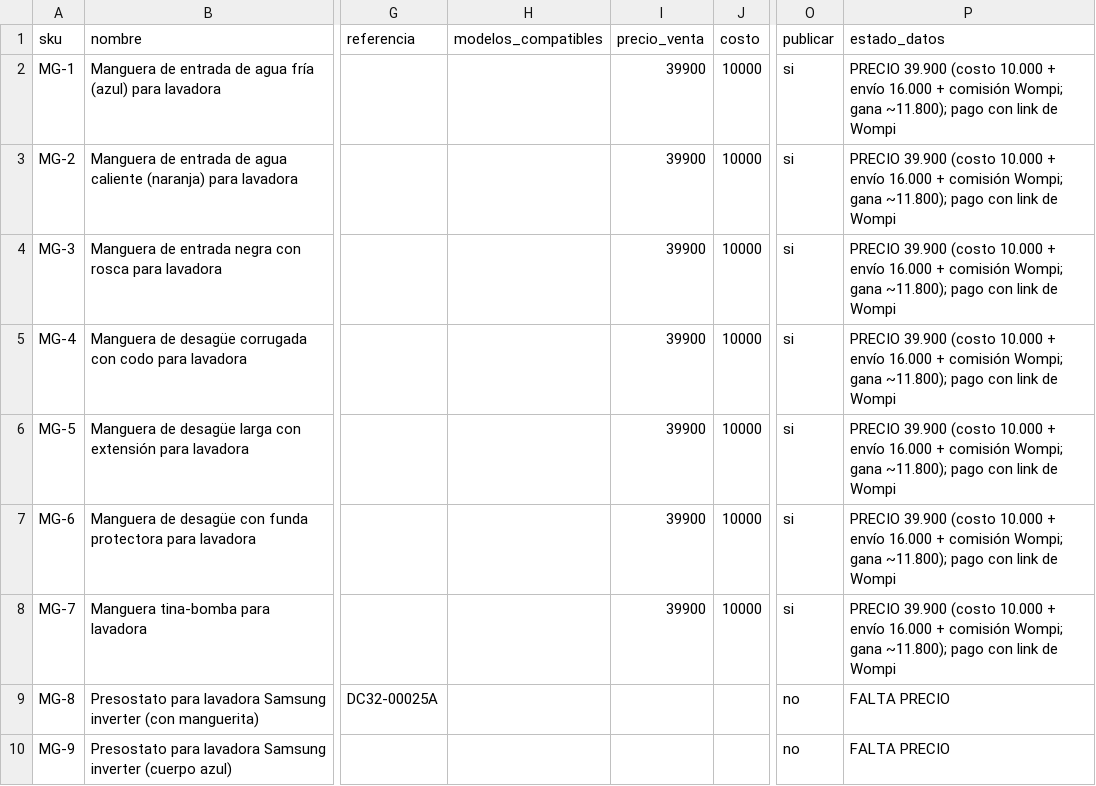
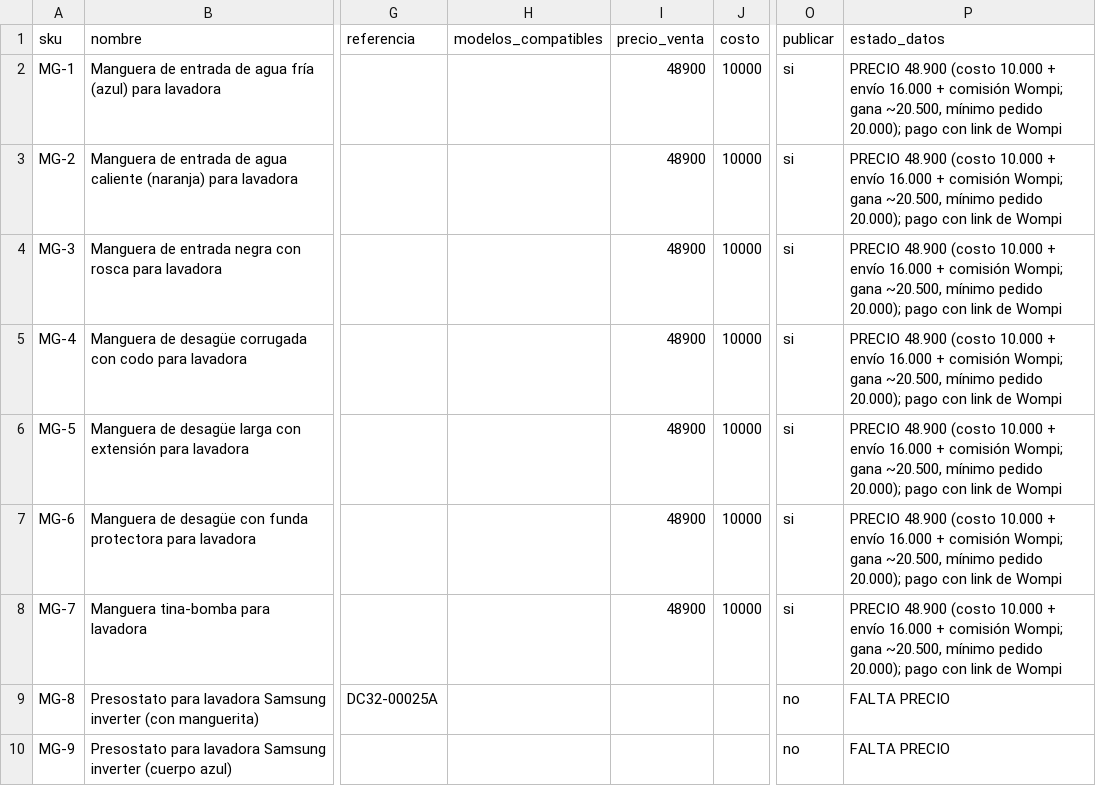
Before and after one commit to jimmycuenca293-cpu/s, a CSV file: filtroya-web/repuestos/catalogo.csv, drawn as a sheet; only a part is shown, gaps mark what is left out; the diff names each change by its address in the sheet, - before the commit and + after, or states it on an @@ line.

```diff
--- a/filtroya-web/repuestos/catalogo.csv
+++ b/filtroya-web/repuestos/catalogo.csv
-I2:I8 (precio_venta): 39900
+I2:I8 (precio_venta): 48900
-P2:P8 (estado_datos): PRECIO 39.900 (costo 10.000 + envío 16.000 + comisión Wompi; gana ~11.800); pago con…
+P2:P8 (estado_datos): PRECIO 48.900 (costo 10.000 + envío 16.000 + comisión Wompi; gana ~20.500, mínimo pedido 20.000); pago con…
```
Also changed, not shown: filtroya-web/repuestos/links-wompi-repuestos.csv.
